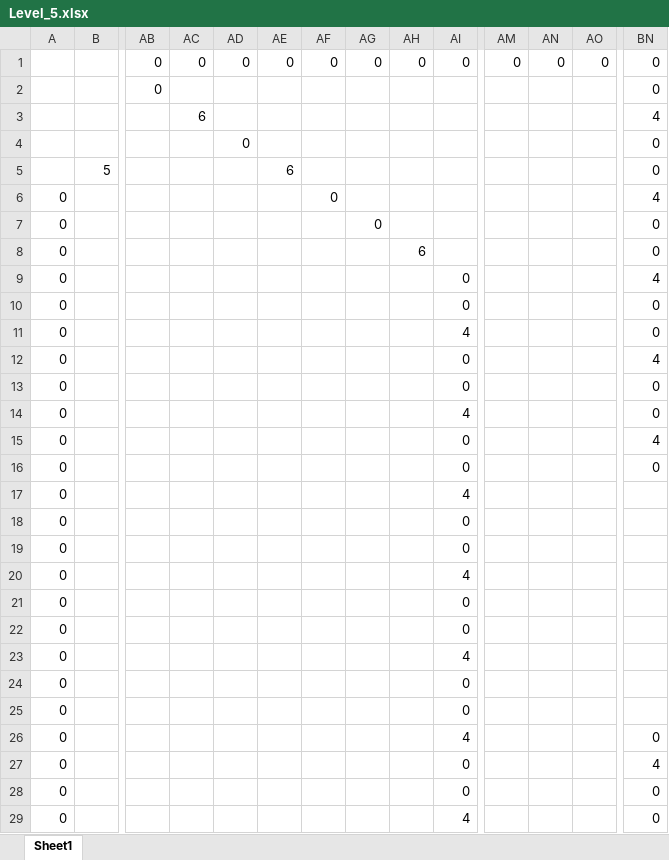
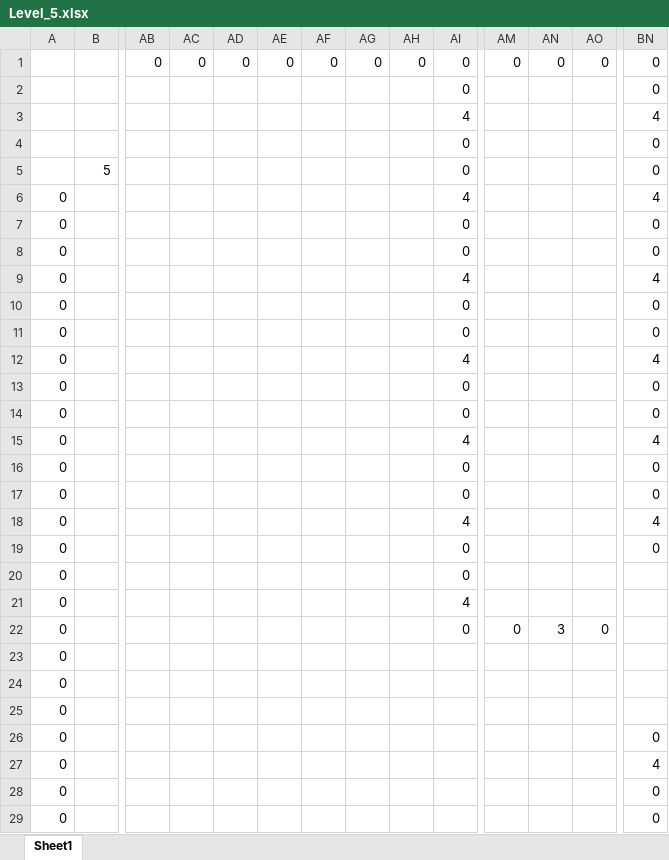
Before and after one commit to wizgame2023/DoctorRemote_a, an Excel workbook: media/Levels/Level_5.xlsx, sheet Sheet1, drawn as a sheet; only a part is shown, gaps mark what is left out; values as stored, in another font and other column widths than the file's, no cell formats; the diff covers the shown part only; the diff names each change by its address in the sheet, - before the commit and + after, or states it on an @@ line.

```diff
--- a/media/Levels/Level_5.xlsx (sheet Sheet1)
+++ b/media/Levels/Level_5.xlsx (sheet Sheet1)
-AB2: 0
+AB2: (empty)
-AI2: (empty)
+AI2: 0
-AC3: 6
+AC3: (empty)
-AI3: (empty)
+AI3: 4
-AD4: 0
+AD4: (empty)
-AI4:AI5: (empty)
+AI4:AI5: 0
-AE5: 6
+AE5: (empty)
-AF6: 0
+AF6: (empty)
-AI6: (empty)
+AI6: 4
-AG7: 0
+AG7: (empty)
-AI7:AI8: (empty)
+AI7:AI8: 0
-AH8: 6
+AH8: (empty)
-AI9: 0
+AI9: 4
-AI11: 4
+AI11: 0
-AI12: 0
+AI12: 4
-AI14: 4
+AI14: 0
-AI15: 0
+AI15: 4
-AI17: 4
+AI17: 0
-BN17: (empty)
+BN17: 0
-AI18: 0
+AI18: 4
-BN18: (empty)
+BN18: 4
-BN19: (empty)
+BN19: 0
-AI20: 4
+AI20: 0
-AI21: 0
+AI21: 4
-AM22: (empty)
+AM22: 0
-AN22: (empty)
+AN22: 3
-AO22: (empty)
+AO22: 0
-AI23: 4
+AI23: (empty)
-AI24:AI25: 0
+AI24:AI25: (empty)
-AI26: 4
+AI26: (empty)
-AI27:AI28: 0
+AI27:AI28: (empty)
-AI29: 4
+AI29: (empty)
```
Also changed, not shown: 37 edited cells elsewhere in this sheet, cell formats, 1 other file.
